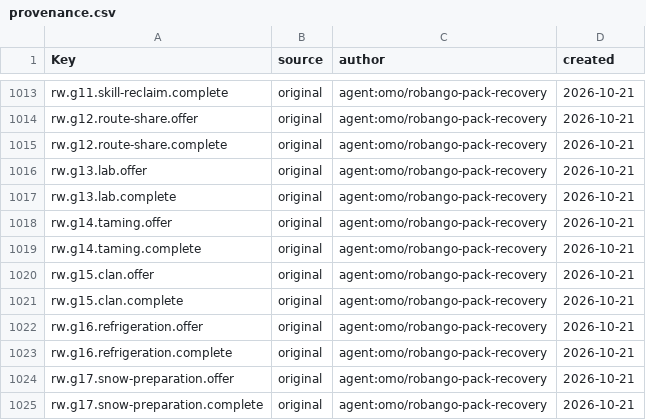
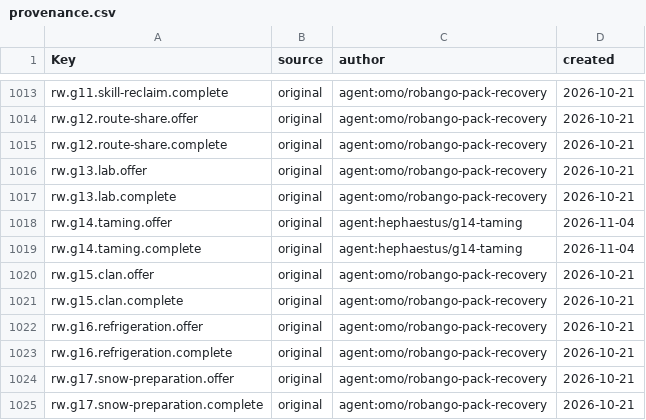
Before and after one commit to Indosaram/roblox_forge, a CSV file: games/robango-island/locale/provenance.csv, drawn as a sheet; only a part is shown, gaps mark what is left out.

Commit message:
robango journey6h g14 taming stall @102.7 + g44 gap (17.6 min): g14 now teaches the second bola species from the capture, and the rank-6 band opens at L38. g14 'place-training dodo' re-ran g41's dodo loop with no capture step: a player whose only dodo was tamed in g41 had nothing to put in the pen and the HUD said nothing about catching one. g14 is capture compsognathus (Route 1 drift isle 1, bola-small) -> pen -> feed x3 -> tame; offer/complete text rewritten (en/ko, provenance). CharacterText: hyphenated actions now read their guide_go_<action> row (place-training fell back to '(Menu > Guides)'), and guide targets that are wildlife read their species name instead of the raw id. g44 gap: after g44 (L37) no guide opened until L40, so the player re-ran Route 1 for ~17 min; g13-g16 (rank 6 band) gate at L38. JourneyIsland.tend: prefers the pet in training and captures one (captureHere) when none is in Captured/PenPlaced/Taming. Specs: guide-place g14 case (fails on 1e32bdea), guide-progress g14 drive (compsognathus on rw.a1.s1), content.spec P9 old-data pin at L38

```diff
--- a/games/robango-island/locale/provenance.csv
+++ b/games/robango-island/locale/provenance.csv
@@ -1017,4 +1017,4 @@ rw.g13.lab.offer,original,agent:omo/robango-pack-recovery,2026-10-21
 rw.g13.lab.complete,original,agent:omo/robango-pack-recovery,2026-10-21
-rw.g14.taming.offer,original,agent:omo/robango-pack-recovery,2026-10-21
-rw.g14.taming.complete,original,agent:omo/robango-pack-recovery,2026-10-21
+rw.g14.taming.offer,original,agent:hephaestus/g14-taming,2026-11-04
+rw.g14.taming.complete,original,agent:hephaestus/g14-taming,2026-11-04
 rw.g15.clan.offer,original,agent:omo/robango-pack-recovery,2026-10-21
```
Also changed, not shown: games/robango-island/locale/strings.csv, 7 other files.
